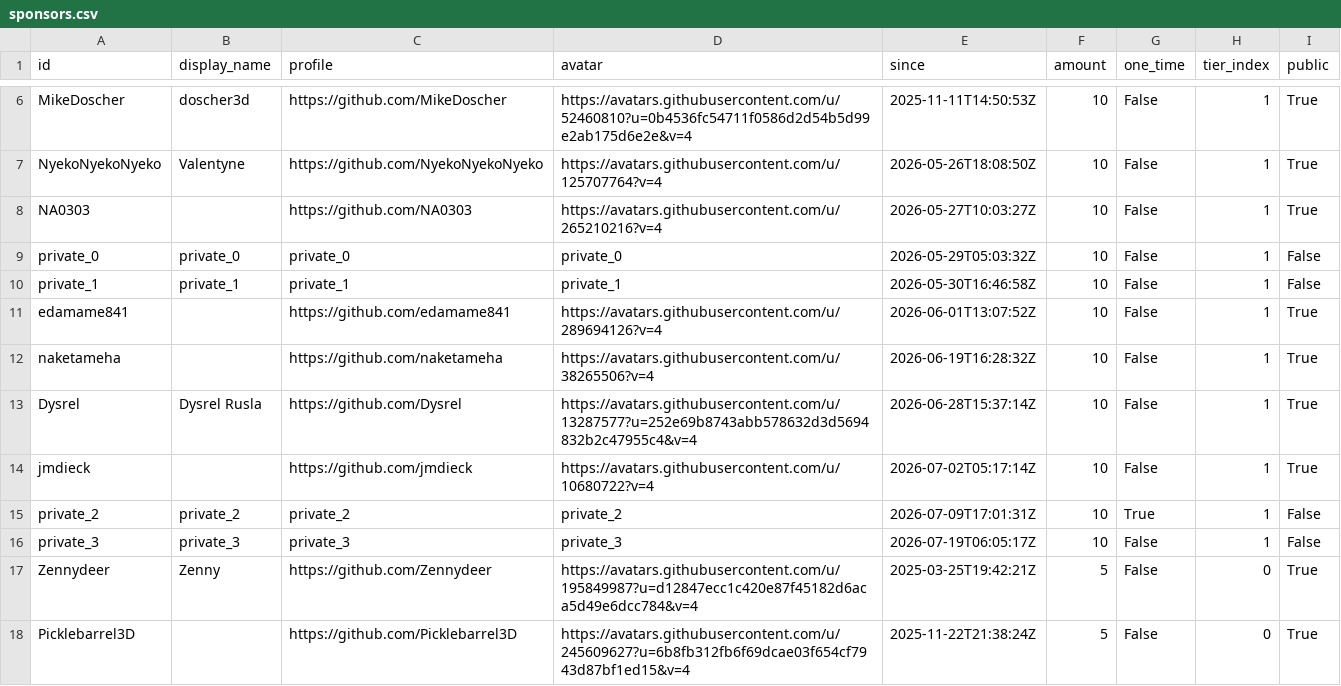
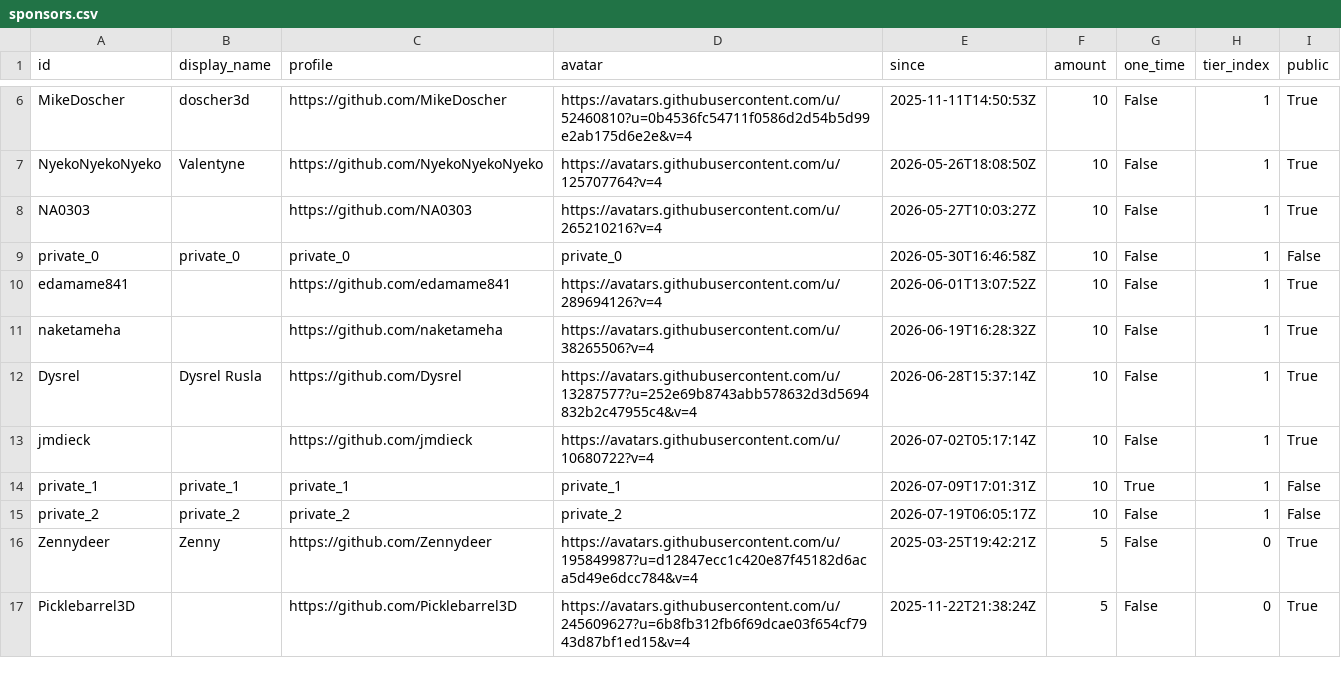
Before and after one commit to ucupumar/ucupaint-wiki, a CSV file: data/sponsors.csv, drawn as a sheet; only a part is shown, gaps mark what is left out.

```diff
--- a/data/sponsors.csv
+++ b/data/sponsors.csv
@@ -8,4 +8,3 @@ NyekoNyekoNyeko, Valentyne, https://github.com/NyekoNyekoNyeko, https://avatars.
 NA0303, , https://github.com/NA0303, https://avatars.githubusercontent.com/u/265210216?v=4, 2026-05-27T10:03:27Z, 10, False, 1, True
-private_0, private_0, private_0, private_0, 2026-05-29T05:03:32Z, 10, False, 1, False
-private_1, private_1, private_1, private_1, 2026-05-30T16:46:58Z, 10, False, 1, False
+private_0, private_0, private_0, private_0, 2026-05-30T16:46:58Z, 10, False, 1, False
 edamame841, , https://github.com/edamame841, https://avatars.githubusercontent.com/u/289694126?v=4, 2026-06-01T13:07:52Z, 10, False, 1, True
@@ -14,4 +13,4 @@ Dysrel, Dysrel Rusla, https://github.com/Dysrel, https://avatars.githubuserconte
 jmdieck, , https://github.com/jmdieck, https://avatars.githubusercontent.com/u/10680722?v=4, 2026-07-02T05:17:14Z, 10, False, 1, True
-private_2, private_2, private_2, private_2, 2026-07-09T17:01:31Z, 10, True, 1, False
-private_3, private_3, private_3, private_3, 2026-07-19T06:05:17Z, 10, False, 1, False
+private_1, private_1, private_1, private_1, 2026-07-09T17:01:31Z, 10, True, 1, False
+private_2, private_2, private_2, private_2, 2026-07-19T06:05:17Z, 10, False, 1, False
 Zennydeer, Zenny, https://github.com/Zennydeer, https://avatars.githubusercontent.com/u/195849987?u=d12847ecc1c420e87f45182d6aca5d49e6dcc784&v=4, 2025-03-25T19:42:21Z, 5, False, 0, True
```
Also changed, not shown: 1 other file.
